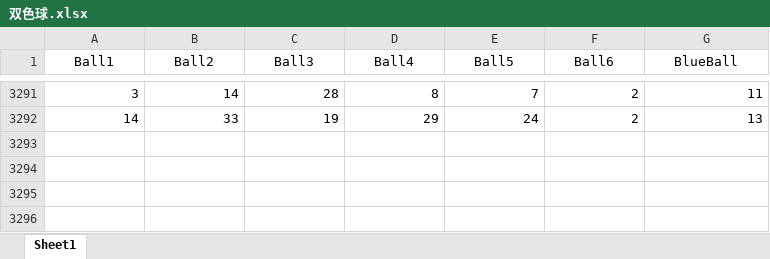
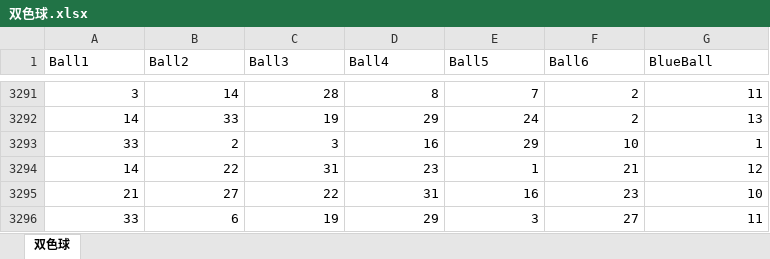
Before and after one commit to LeXwDeX/Lottery_CNN, an Excel workbook: 双色球.xlsx, sheet 双色球, drawn as a sheet; only a part is shown, gaps mark what is left out; values as stored, in another font and other column widths than the file's, no borders; the diff names each change by its address in the sheet, - before the commit and + after, or states it on an @@ line.

```diff
--- a/双色球.xlsx (sheet 双色球)
+++ b/双色球.xlsx (sheet 双色球)
-sheet tab: Sheet1
+sheet tab: 双色球
-A1:G1 alignment: center
+A1:G1 alignment: left
+row 3293: 33 | 2 | 3 | 16 | 29 | 10 | 1
+row 3294: 14 | 22 | 31 | 23 | 1 | 21 | 12
+row 3295: 21 | 27 | 22 | 31 | 16 | 23 | 10
+row 3296: 33 | 6 | 19 | 29 | 3 | 27 | 11
```
Also changed, not shown: 双色球数据库.xlsm, 大乐透.xlsx, 2 other files.
